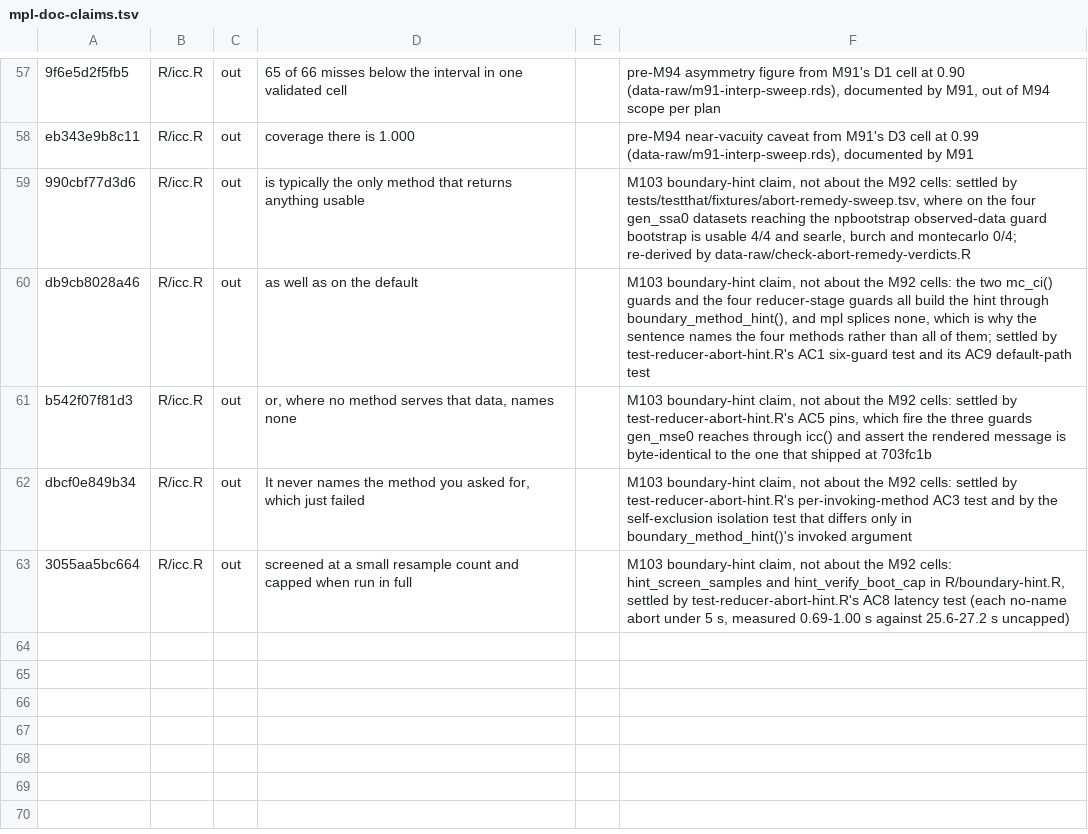
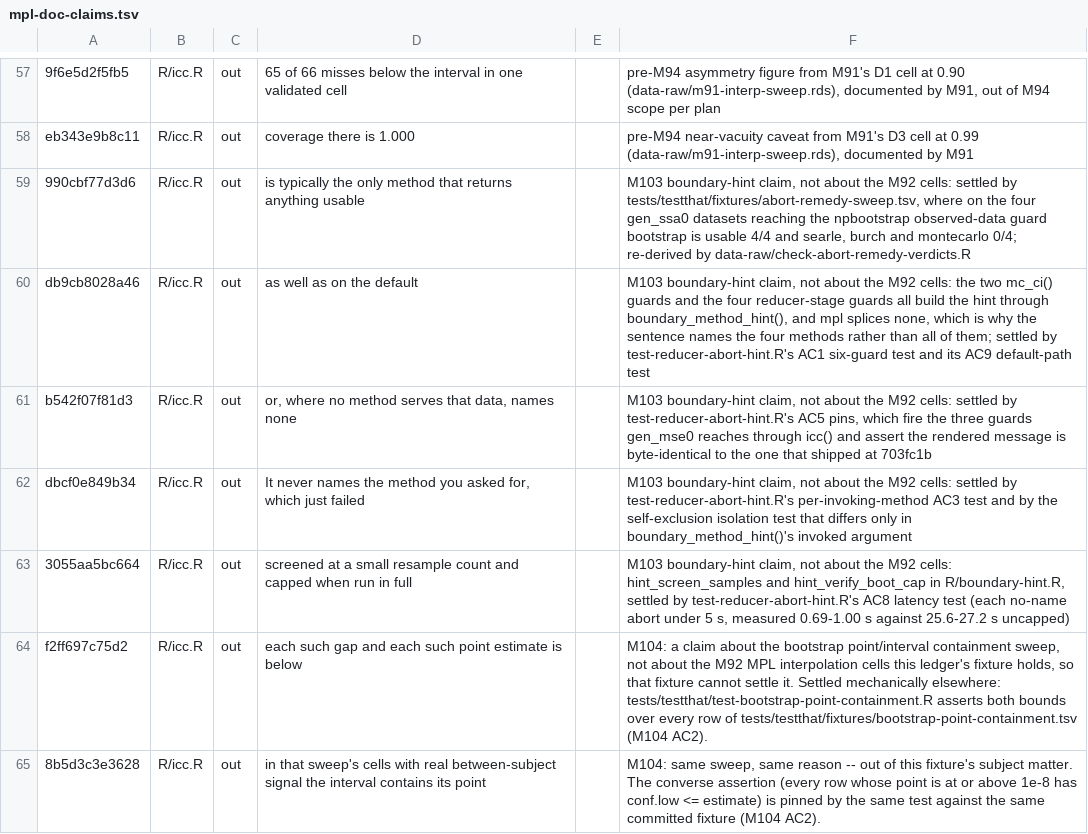
Before and after one commit to jmgirard/intraclass, a TSV file: data-raw/mpl-doc-claims.tsv, drawn as a sheet; only a part is shown, gaps mark what is left out.

Commit message:
What the parametric bootstrap reports when its interval sits above its own point (#112)
Measures, documents and pins a shape users can meet on data with no
between-subject signal: ci_method = "bootstrap" can report a lower confidence
limit above the point estimate it accompanies, because the point is the engine
REML fit and the endpoints are quantiles of the refits. No reported value
changes.

A committed 24-cell sweep (48 rows, 0 aborted) walks the between-subject-variance
axis. conf.low exceeds the point in 22 rows, all in the zero-variance arm and none
in the nonzero arm; largest gap 2.12e-09, largest point among them 2.90e-09, both
inside the documented 1e-8 bound. Every row whose point is at or above 1e-8
contains that point.

Also corrects the docs' claim that the boundary point "reads 0" — it reads a few
1e-10 off zero, which is the mechanism that lets a limit land on either side.

```diff
--- a/data-raw/mpl-doc-claims.tsv
+++ b/data-raw/mpl-doc-claims.tsv
@@ -63 +63,3 @@ dbcf0e849b34	R/icc.R	out	It never names the method you asked for, which just fai
 3055aa5bc664	R/icc.R	out	screened at a small resample count and capped when run in full		M103 boundary-hint claim, not about the M92 cells: hint_screen_samples and hint_verify_boot_cap in R/boundary-hint.R, settled by test-reducer-abort-hint.R's AC8 latency test (each no-name abort under 5 s, measured 0.69-1.00 s against 25.6-27.2 s uncapped)
+f2ff697c75d2	R/icc.R	out	each such gap and each such point estimate is below		M104: a claim about the bootstrap point/interval containment sweep, not about the M92 MPL interpolation cells this ledger's fixture holds, so that fixture cannot settle it. Settled mechanically elsewhere: tests/testthat/test-bootstrap-point-containment.R asserts both bounds over every row of tests/testthat/fixtures/bootstrap-point-containment.tsv (M104 AC2).
+8b5d3c3e3628	R/icc.R	out	in that sweep's cells with real between-subject signal the interval contains its point		M104: same sweep, same reason -- out of this fixture's subject matter. The converse assertion (every row whose point is at or above 1e-8 has conf.low <= estimate) is pinned by the same test against the same committed fixture (M104 AC2).
```
Also changed, not shown: 9 other files.
